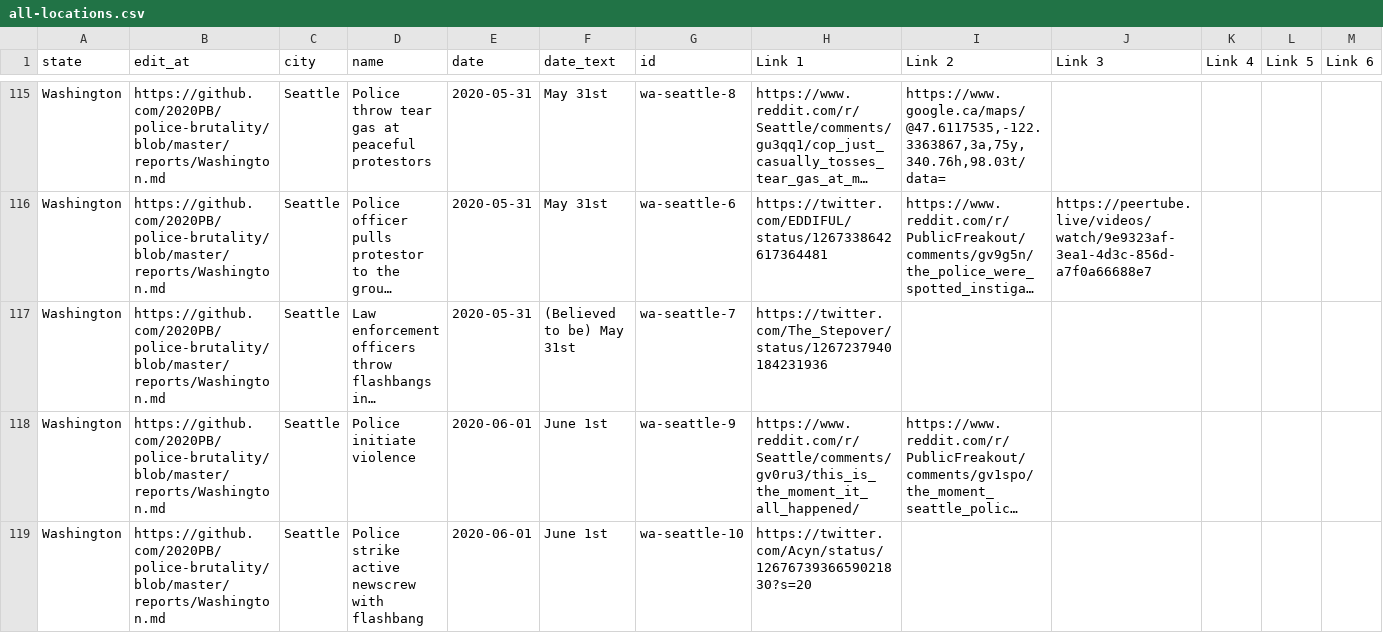
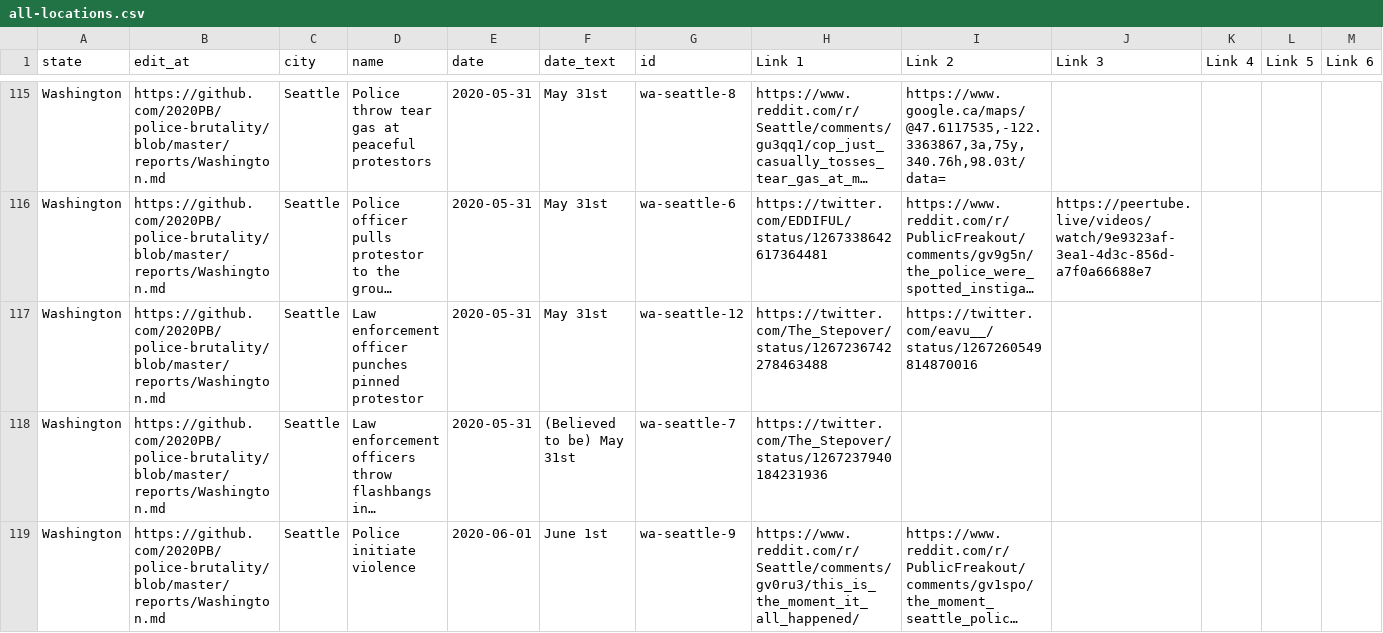
Before and after one commit to 2020PB/police-brutality, a CSV file: all-locations.csv, drawn as a sheet; only a part is shown, gaps mark what is left out; the shorter side is filled out with more unchanged rows; long unchanged cells end in …; rows hold the shown columns only; the diff names each change by its address in the sheet, - before the commit and + after, or states it on an @@ line.

Commit message:
Update data_build to output generated at a81e894

```diff
--- a/all-locations.csv
+++ b/all-locations.csv
+row 117: Washington | https://github.com/2020PB/police-brutality/blob/master/reports/Washington.md | Seattle | Law enforcement officer punches pinned protestor | 2020-05-31 | May 31st | wa-seattle-12 | https://twitter.com/The_Stepover/status/1267236742278463488 | https://twitter.com/eavu__/status/1267260549814870016
```
Also changed, not shown: 2 other files.
